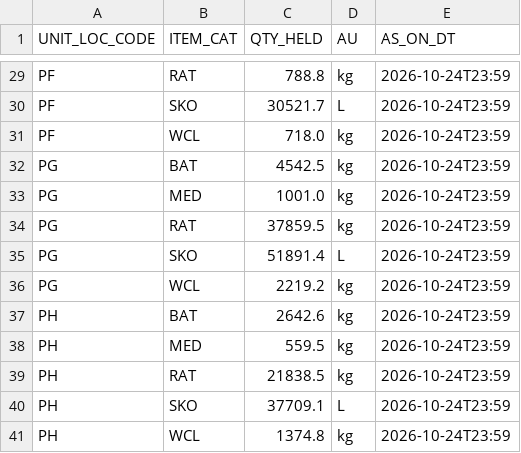
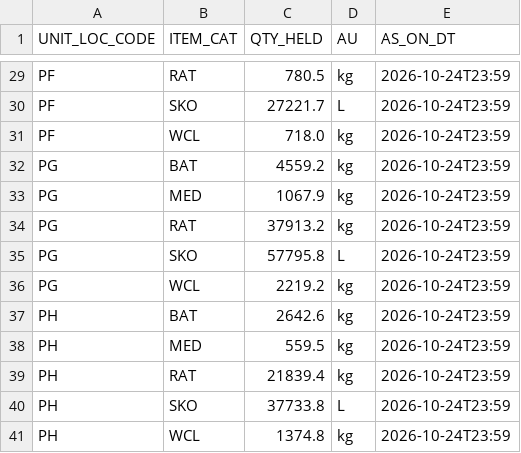
Before and after one commit to AtulSharmx/RASAD, a CSV file: data/feeds/cicg_stock.csv, drawn as a sheet; only a part is shown, gaps mark what is left out; the diff covers the shown part only; the diff names each change by its address in the sheet, - before the commit and + after, or states it on an @@ line.

```diff
--- a/data/feeds/cicg_stock.csv
+++ b/data/feeds/cicg_stock.csv
-C29 (QTY_HELD): 788.8
+C29 (QTY_HELD): 780.5
-C30 (QTY_HELD): 30521.7
+C30 (QTY_HELD): 27221.7
-C32 (QTY_HELD): 4542.5
+C32 (QTY_HELD): 4559.2
-C33 (QTY_HELD): 1001.0
+C33 (QTY_HELD): 1067.9
-C34 (QTY_HELD): 37859.5
+C34 (QTY_HELD): 37913.2
-C35 (QTY_HELD): 51891.4
+C35 (QTY_HELD): 57795.8
-C39 (QTY_HELD): 21838.5
+C39 (QTY_HELD): 21839.4
-C40 (QTY_HELD): 37709.1
+C40 (QTY_HELD): 37733.8
```
Also changed, not shown: 19 edited cells elsewhere in this file, data/feeds/cicg_issues.csv, 28 other files.
